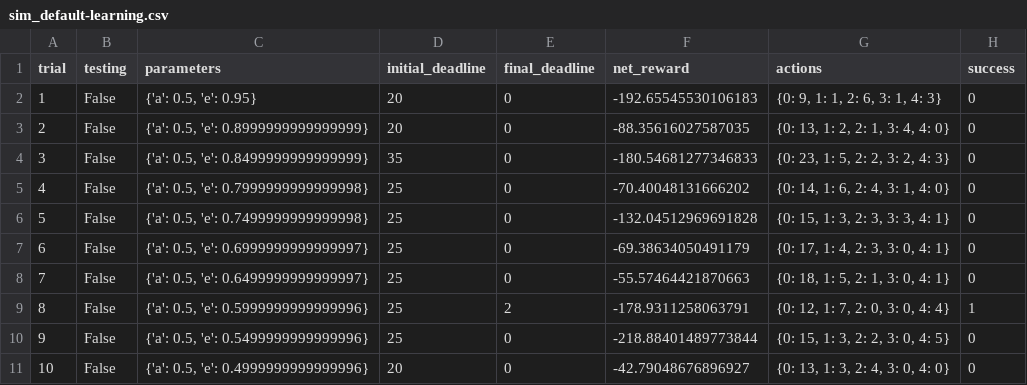
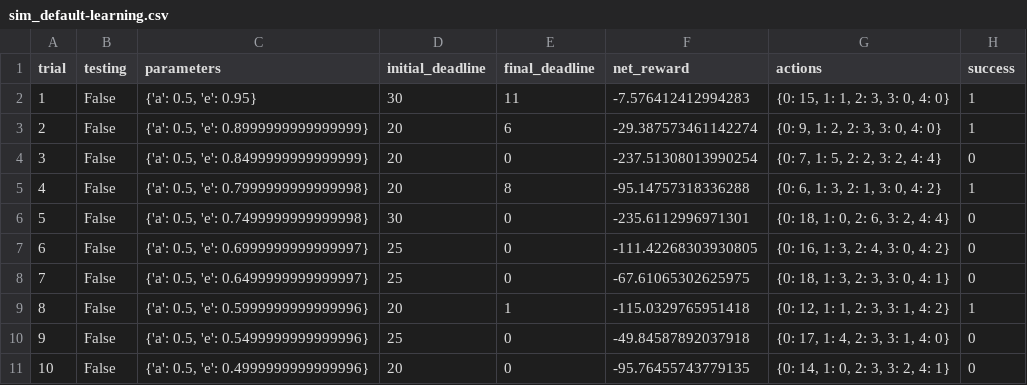
Before and after one commit to m-nagy/machine-learning, a CSV file: smartcab/logs/sim_default-learning.csv, drawn as a sheet; only a part is shown; the diff covers the shown part only.

```diff
--- a/smartcab/logs/sim_default-learning.csv
+++ b/smartcab/logs/sim_default-learning.csv
@@ -1,11 +1,11 @@
 trial,testing,parameters,initial_deadline,final_deadline,net_reward,actions,success
-1,False,"{'a': 0.5, 'e': 0.95}",20,0,-192.65545530106183,"{0: 9, 1: 1, 2: 6, 3: 1, 4: 3}",0
-2,False,"{'a': 0.5, 'e': 0.8999999999999999}",20,0,-88.35616027587035,"{0: 13, 1: 2, 2: 1, 3: 4, 4: 0}",0
-3,False,"{'a': 0.5, 'e': 0.8499999999999999}",35,0,-180.54681277346833,"{0: 23, 1: 5, 2: 2, 3: 2, 4: 3}",0
-4,False,"{'a': 0.5, 'e': 0.7999999999999998}",25,0,-70.40048131666202,"{0: 14, 1: 6, 2: 4, 3: 1, 4: 0}",0
-5,False,"{'a': 0.5, 'e': 0.7499999999999998}",25,0,-132.04512969691828,"{0: 15, 1: 3, 2: 3, 3: 3, 4: 1}",0
-6,False,"{'a': 0.5, 'e': 0.6999999999999997}",25,0,-69.38634050491179,"{0: 17, 1: 4, 2: 3, 3: 0, 4: 1}",0
-7,False,"{'a': 0.5, 'e': 0.6499999999999997}",25,0,-55.57464421870663,"{0: 18, 1: 5, 2: 1, 3: 0, 4: 1}",0
-8,False,"{'a': 0.5, 'e': 0.5999999999999996}",25,2,-178.9311258063791,"{0: 12, 1: 7, 2: 0, 3: 0, 4: 4}",1
-9,False,"{'a': 0.5, 'e': 0.5499999999999996}",25,0,-218.88401489773844,"{0: 15, 1: 3, 2: 2, 3: 0, 4: 5}",0
-10,False,"{'a': 0.5, 'e': 0.4999999999999996}",20,0,-42.79048676896927,"{0: 13, 1: 3, 2: 4, 3: 0, 4: 0}",0
+1,False,"{'a': 0.5, 'e': 0.95}",30,11,-7.576412412994283,"{0: 15, 1: 1, 2: 3, 3: 0, 4: 0}",1
+2,False,"{'a': 0.5, 'e': 0.8999999999999999}",20,6,-29.387573461142274,"{0: 9, 1: 2, 2: 3, 3: 0, 4: 0}",1
+3,False,"{'a': 0.5, 'e': 0.8499999999999999}",20,0,-237.51308013990254,"{0: 7, 1: 5, 2: 2, 3: 2, 4: 4}",0
+4,False,"{'a': 0.5, 'e': 0.7999999999999998}",20,8,-95.14757318336288,"{0: 6, 1: 3, 2: 1, 3: 0, 4: 2}",1
+5,False,"{'a': 0.5, 'e': 0.7499999999999998}",30,0,-235.6112996971301,"{0: 18, 1: 0, 2: 6, 3: 2, 4: 4}",0
+6,False,"{'a': 0.5, 'e': 0.6999999999999997}",25,0,-111.42268303930805,"{0: 16, 1: 3, 2: 4, 3: 0, 4: 2}",0
+7,False,"{'a': 0.5, 'e': 0.6499999999999997}",25,0,-67.61065302625975,"{0: 18, 1: 3, 2: 3, 3: 0, 4: 1}",0
+8,False,"{'a': 0.5, 'e': 0.5999999999999996}",20,1,-115.0329765951418,"{0: 12, 1: 1, 2: 3, 3: 1, 4: 2}",1
+9,False,"{'a': 0.5, 'e': 0.5499999999999996}",25,0,-49.84587892037918,"{0: 17, 1: 4, 2: 3, 3: 1, 4: 0}",0
+10,False,"{'a': 0.5, 'e': 0.4999999999999996}",20,0,-95.76455743779135,"{0: 14, 1: 0, 2: 3, 3: 2, 4: 1}",0
```
Also changed, not shown: 77 edited cells elsewhere in this file, smartcab/logs/sim_improved-learning.csv, smartcab/logs/sim_no-learning.csv, 5 other files.
